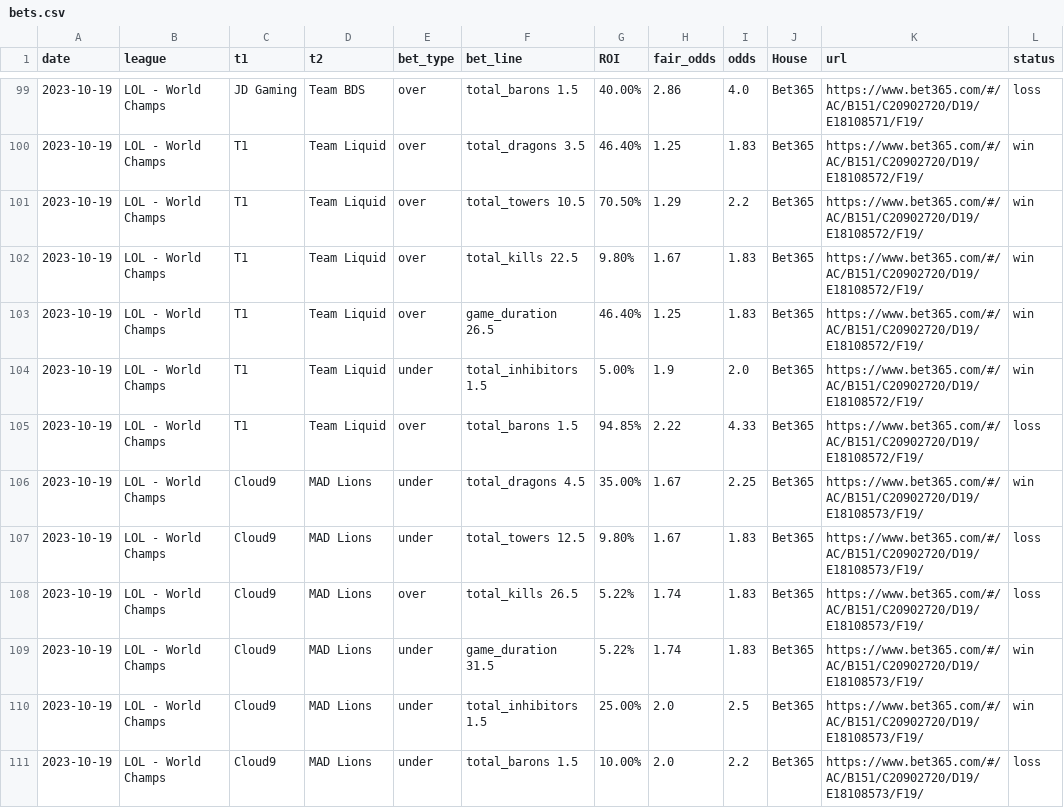
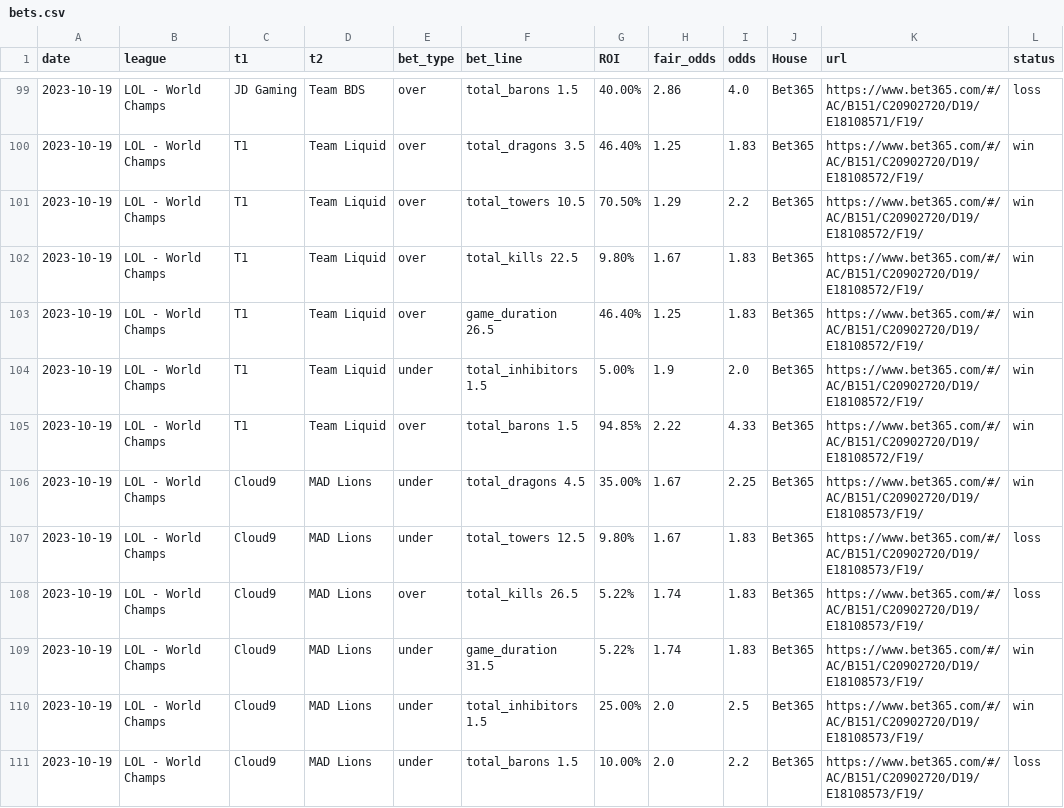
Before and after one commit to evaristomat/streamlit-lol, a CSV file: bets/bets.csv, drawn as a sheet; only a part is shown, gaps mark what is left out; the diff covers the shown part only.

```diff
--- a/bets/bets.csv
+++ b/bets/bets.csv
@@ -104,3 +104,3 @@ date,league,t1,t2,bet_type,bet_line,ROI,fair_odds,odds,House,url,status
 2023-10-19,LOL - World Champs,T1,Team Liquid,under,total_inhibitors 1.5,5.00%,1.9,2.0,Bet365,https://www.bet365.com/#/AC/B151/C20902720/D19/E18108572/F19/,win
-2023-10-19,LOL - World Champs,T1,Team Liquid,over,total_barons 1.5,94.85%,2.22,4.33,Bet365,https://www.bet365.com/#/AC/B151/C20902720/D19/E18108572/F19/,loss
+2023-10-19,LOL - World Champs,T1,Team Liquid,over,total_barons 1.5,94.85%,2.22,4.33,Bet365,https://www.bet365.com/#/AC/B151/C20902720/D19/E18108572/F19/,win
 2023-10-19,LOL - World Champs,Cloud9,MAD Lions,under,total_dragons 4.5,35.00%,1.67,2.25,Bet365,https://www.bet365.com/#/AC/B151/C20902720/D19/E18108573/F19/,win
```
Also changed, not shown: 7 edited cells elsewhere in this file.
